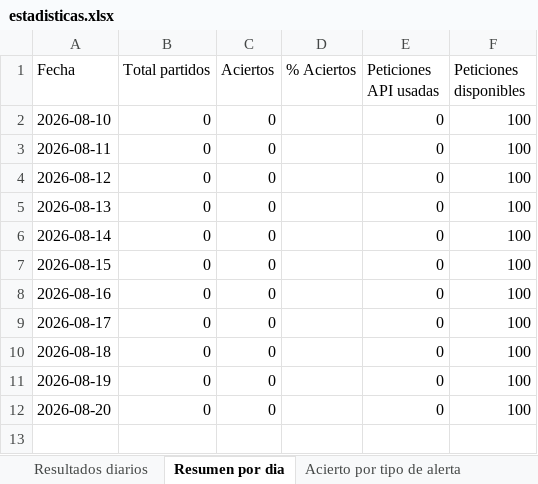
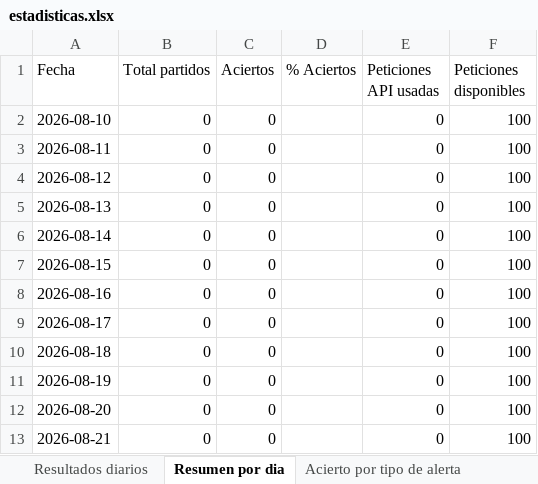
Before and after one commit to erikolivo/elo-gol-live, an Excel workbook: data/estadisticas.xlsx, sheet Resumen por dia, drawn as a sheet; values as stored, in another font and other column widths than the file's, no borders; the diff names each change by its address in the sheet, - before the commit and + after, or states it on an @@ line.

```diff
--- a/data/estadisticas.xlsx (sheet Resumen por dia)
+++ b/data/estadisticas.xlsx (sheet Resumen por dia)
+row 13: 2026-08-21 | 0 | 0 |  | 0 | 100
```
Also changed, not shown: 2 other files.
